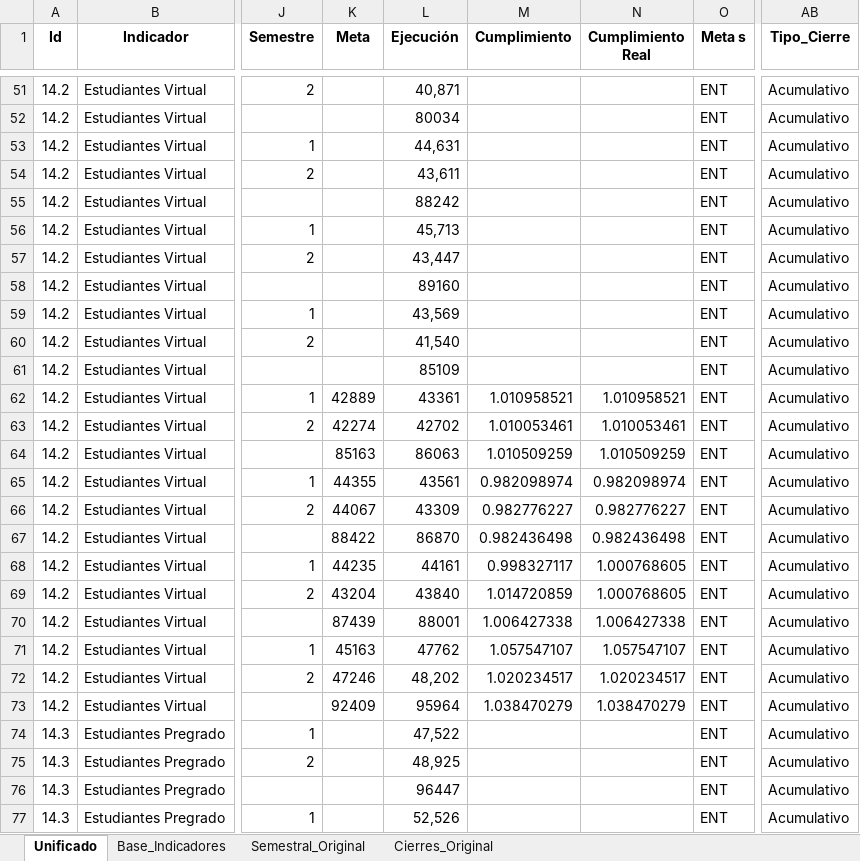
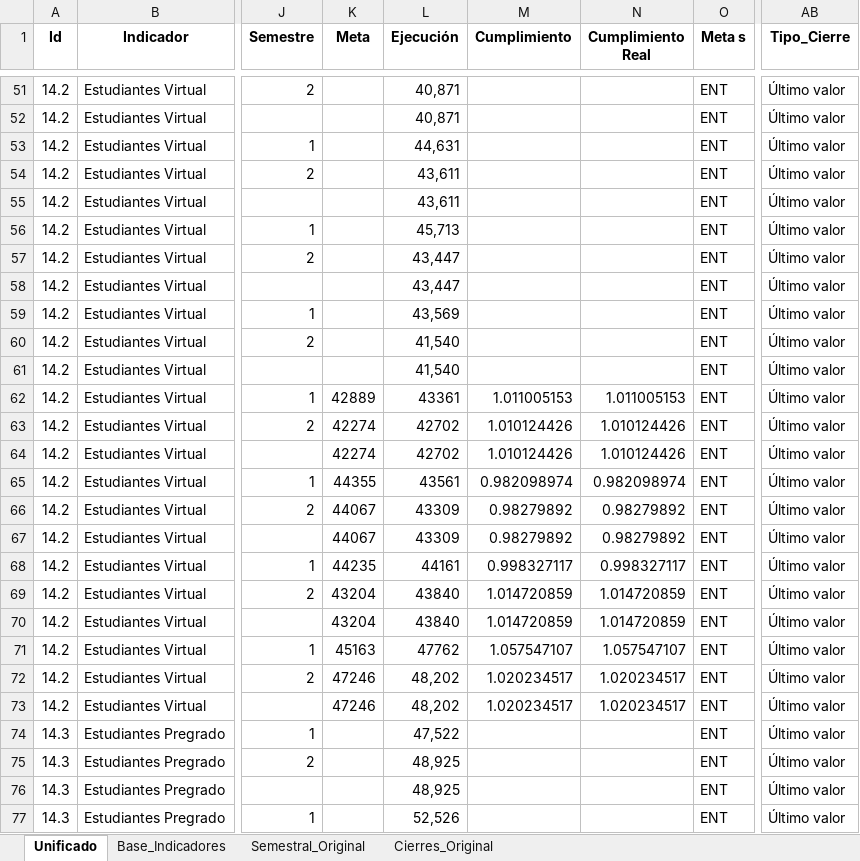
Before and after one commit to Ximena5745/Modelo_Prospectivo, an Excel workbook: Data/Dataset_Unificado.xlsx, sheet Unificado, drawn as a sheet; only a part is shown, gaps mark what is left out; values as stored, in another font and other column widths than the file's, no borders; the diff covers the shown part only; the diff names each change by its address in the sheet, - before the commit and + after, or states it on an @@ line.

```diff
--- a/Data/Dataset_Unificado.xlsx (sheet Unificado)
+++ b/Data/Dataset_Unificado.xlsx (sheet Unificado)
-AB51:AB77 (Tipo_Cierre): Acumulativo
+AB51:AB77 (Tipo_Cierre): Último valor
-L52 (Ejecución): 80034
+L52 (Ejecución): 40,871
-L55 (Ejecución): 88242
+L55 (Ejecución): 43,611
-L58 (Ejecución): 89160
+L58 (Ejecución): 43,447
-L61 (Ejecución): 85109
+L61 (Ejecución): 41,540
-M62 (Cumplimiento): 1.010958521
+M62 (Cumplimiento): 1.011005153
-N62 (Cumplimiento Real): 1.010958521
+N62 (Cumplimiento Real): 1.011005153
-M63 (Cumplimiento): 1.010053461
+M63 (Cumplimiento): 1.010124426
-N63 (Cumplimiento Real): 1.010053461
+N63 (Cumplimiento Real): 1.010124426
-K64 (Meta): 85163
+K64 (Meta): 42274
-L64 (Ejecución): 86063
+L64 (Ejecución): 42702
-M64 (Cumplimiento): 1.010509259
+M64 (Cumplimiento): 1.010124426
-N64 (Cumplimiento Real): 1.010509259
+N64 (Cumplimiento Real): 1.010124426
-M66 (Cumplimiento): 0.982776227
+M66 (Cumplimiento): 0.98279892
-N66 (Cumplimiento Real): 0.982776227
+N66 (Cumplimiento Real): 0.98279892
-K67 (Meta): 88422
+K67 (Meta): 44067
-L67 (Ejecución): 86870
+L67 (Ejecución): 43309
-M67 (Cumplimiento): 0.982436498
+M67 (Cumplimiento): 0.98279892
-N67 (Cumplimiento Real): 0.982436498
+N67 (Cumplimiento Real): 0.98279892
-N68 (Cumplimiento Real): 1.000768605
+N68 (Cumplimiento Real): 0.998327117
-N69 (Cumplimiento Real): 1.000768605
+N69 (Cumplimiento Real): 1.014720859
-K70 (Meta): 87439
+K70 (Meta): 43204
-L70 (Ejecución): 88001
+L70 (Ejecución): 43840
-M70 (Cumplimiento): 1.006427338
+M70 (Cumplimiento): 1.014720859
-N70 (Cumplimiento Real): 1.006427338
+N70 (Cumplimiento Real): 1.014720859
-K73 (Meta): 92409
+K73 (Meta): 47246
-L73 (Ejecución): 95964
+L73 (Ejecución): 48,202
-M73 (Cumplimiento): 1.038470279
+M73 (Cumplimiento): 1.020234517
-N73 (Cumplimiento Real): 1.038470279
+N73 (Cumplimiento Real): 1.020234517
-L76 (Ejecución): 96447
+L76 (Ejecución): 48,925
```
Also changed, not shown: 6 added rows, 2 removed rows, 1 moved row and 367 edited cells elsewhere in this sheet, formulas that keep their value, Data/Proyecciones_Multimodelo.xlsx.
